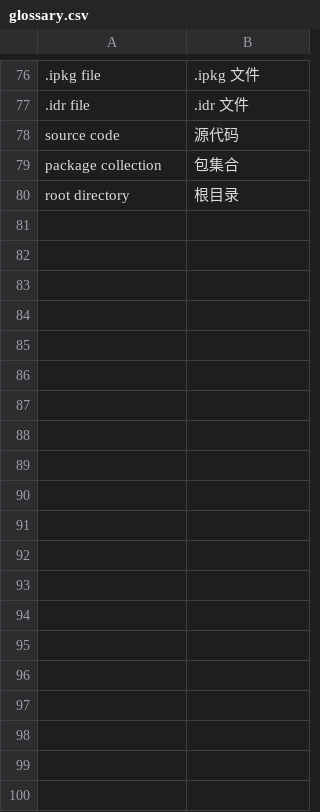
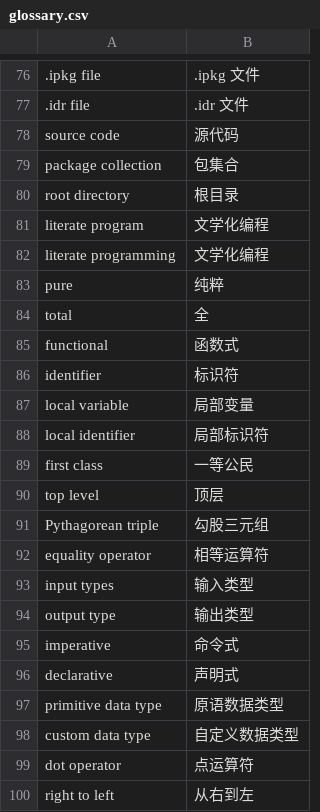
Before and after one commit to running-grass/idris2-tutorial-zh, a CSV file: .cursor/glossary.csv, drawn as a sheet; only a part is shown, gaps mark what is left out; the diff covers the shown part only; the diff names each change by its address in the sheet, - before the commit and + after, or states it on an @@ line.

```diff
--- a/.cursor/glossary.csv
+++ b/.cursor/glossary.csv
+row 81: literate program | 文学化编程
+row 82: literate programming | 文学化编程
+row 83: pure | 纯粹
+row 84: total | 全
+row 85: functional | 函数式
+row 86: identifier | 标识符
+row 87: local variable | 局部变量
+row 88: local identifier | 局部标识符
+row 89: first class | 一等公民
+row 90: top level | 顶层
+row 91: Pythagorean triple | 勾股三元组
+row 92: equality operator | 相等运算符
+row 93: input types | 输入类型
+row 94: output type | 输出类型
+row 95: imperative | 命令式
+row 96: declarative | 声明式
+row 97: primitive data type | 原语数据类型
+row 98: custom data type | 自定义数据类型
+row 99: dot operator | 点运算符
+row 100: right to left | 从右到左
```
Also changed, not shown: 31 added rows elsewhere in this file, 52 other files.
